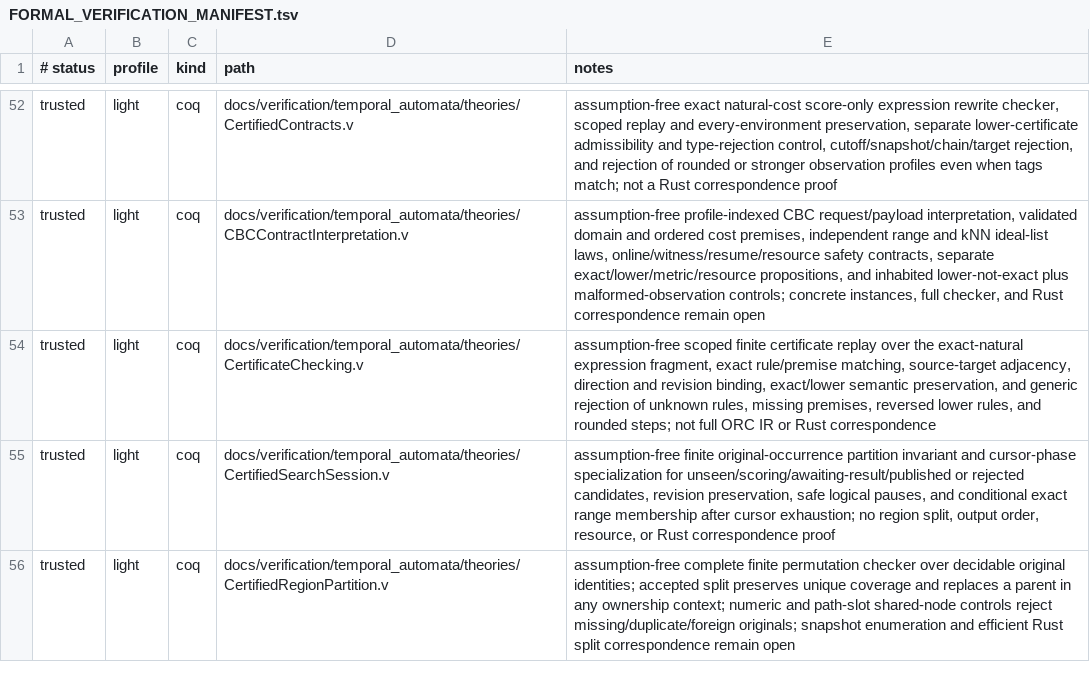
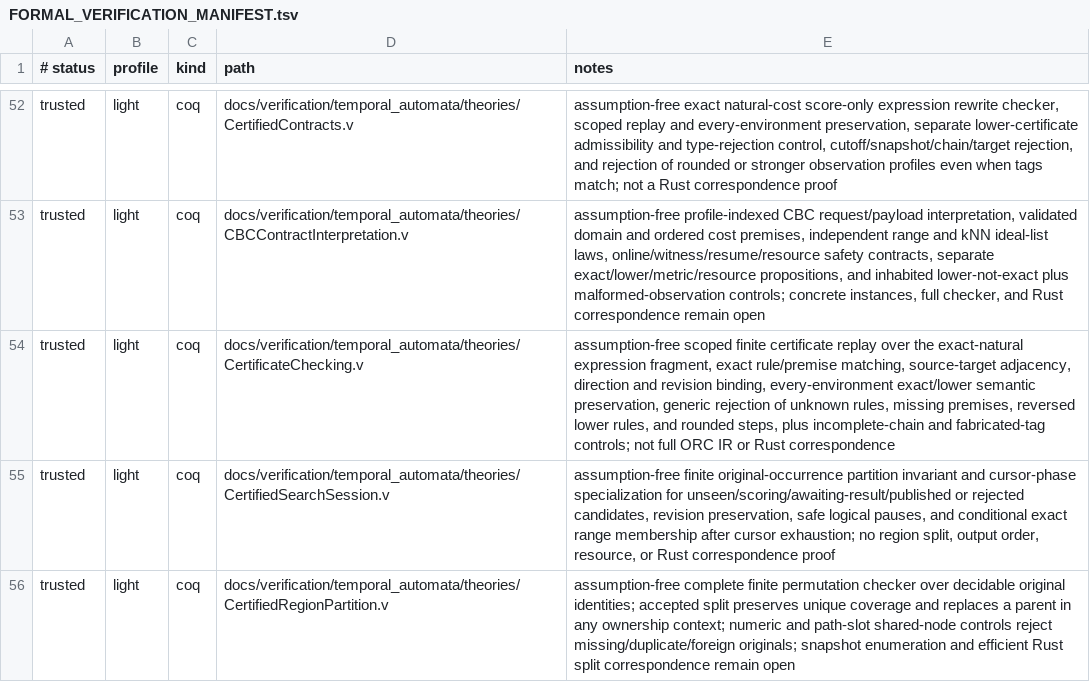
Before and after one commit to vinary-tree/liblevenshtein-rust, a TSV file: docs/verification/FORMAL_VERIFICATION_MANIFEST.tsv, drawn as a sheet; only a part is shown, gaps mark what is left out.

Commit message:
Prove scoped certificate checker acceptance controls

```diff
--- a/docs/verification/FORMAL_VERIFICATION_MANIFEST.tsv
+++ b/docs/verification/FORMAL_VERIFICATION_MANIFEST.tsv
@@ -53,3 +53,3 @@ trusted	light	coq	docs/verification/temporal_automata/theories/CertifiedContract
 trusted	light	coq	docs/verification/temporal_automata/theories/CBCContractInterpretation.v	assumption-free profile-indexed CBC request/payload interpretation, validated domain and ordered cost premises, independent range and kNN ideal-list laws, online/witness/resume/resource safety contracts, separate exact/lower/metric/resource propositions, and inhabited lower-not-exact plus malformed-observation controls; concrete instances, full checker, and Rust correspondence remain open
-trusted	light	coq	docs/verification/temporal_automata/theories/CertificateChecking.v	assumption-free scoped finite certificate replay over the exact-natural expression fragment, exact rule/premise matching, source-target adjacency, direction and revision binding, exact/lower semantic preservation, and generic rejection of unknown rules, missing premises, reversed lower rules, and rounded steps; not full ORC IR or Rust correspondence
+trusted	light	coq	docs/verification/temporal_automata/theories/CertificateChecking.v	assumption-free scoped finite certificate replay over the exact-natural expression fragment, exact rule/premise matching, source-target adjacency, direction and revision binding, every-environment exact/lower semantic preservation, generic rejection of unknown rules, missing premises, reversed lower rules, and rounded steps, plus incomplete-chain and fabricated-tag controls; not full ORC IR or Rust correspondence
 trusted	light	coq	docs/verification/temporal_automata/theories/CertifiedSearchSession.v	assumption-free finite original-occurrence partition invariant and cursor-phase specialization for unseen/scoring/awaiting-result/published or rejected candidates, revision preservation, safe logical pauses, and conditional exact range membership after cursor exhaustion; no region split, output order, resource, or Rust correspondence proof
```
Also changed, not shown: 3 other files.
